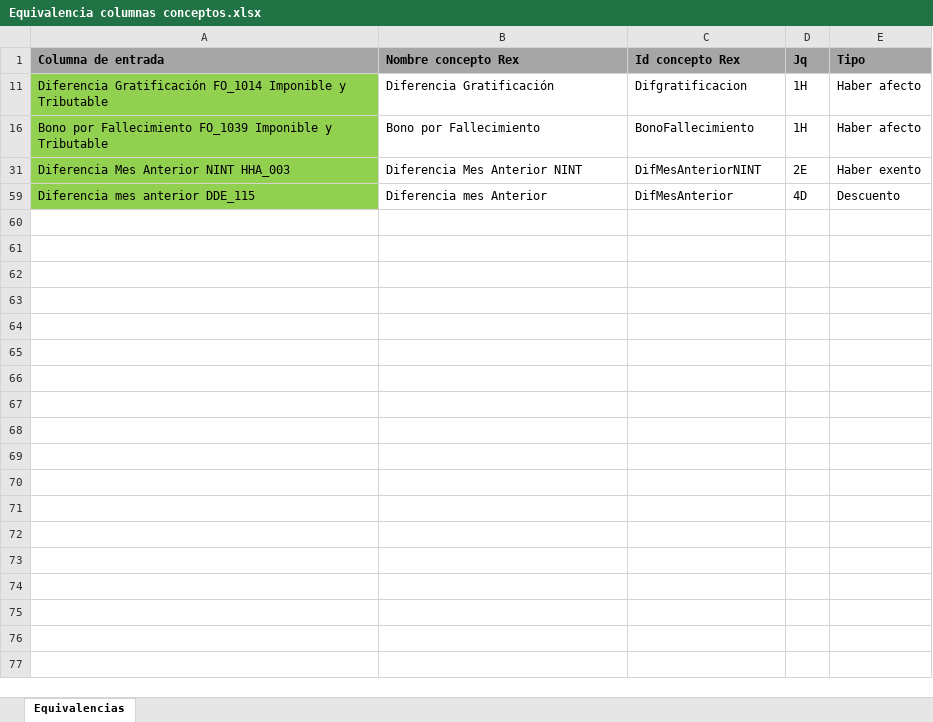
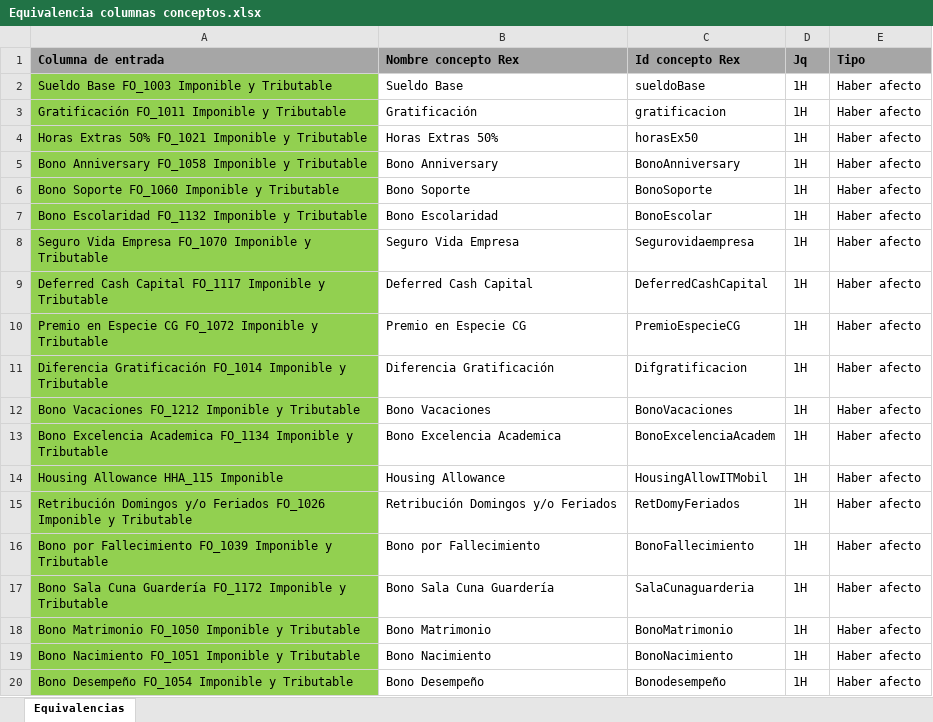
Before and after one commit to sandrocornejo-ai/migracion-citibank, an Excel workbook: Equivalencia columnas conceptos.xlsx, sheet Equivalencias, drawn as a sheet; only a part is shown; the shorter side is filled out with more unchanged rows; values as stored, in another font and other column widths than the file's, no borders; the diff covers the shown part only; the diff names each change by its address in the sheet, - before the commit and + after, or states it on an @@ line.

```diff
--- a/Equivalencia columnas conceptos.xlsx (sheet Equivalencias)
+++ b/Equivalencia columnas conceptos.xlsx (sheet Equivalencias)
@@ row 2 unhidden: Sueldo Base FO_1003 Imponible y Tributable | Sueldo Base | sueldoBase | 1H | Haber afecto @@
@@ row 3 unhidden: Gratificación FO_1011 Imponible y Tributable | Gratificación | gratificacion | 1H | Haber afecto @@
@@ row 4 unhidden: Horas Extras 50% FO_1021 Imponible y Tributable | Horas Extras 50% | horasEx50 | 1H | Haber afecto @@
@@ row 5 unhidden: Bono Anniversary FO_1058 Imponible y Tributable | Bono Anniversary | BonoAnniversary | 1H | Haber afecto @@
@@ row 6 unhidden: Bono Soporte FO_1060 Imponible y Tributable | Bono Soporte | BonoSoporte | 1H | Haber afecto @@
@@ row 7 unhidden: Bono Escolaridad FO_1132 Imponible y Tributable | Bono Escolaridad | BonoEscolar | 1H | Haber afecto @@
@@ row 8 unhidden: Seguro Vida Empresa FO_1070 Imponible y Tributable | Seguro Vida Empresa | Segurovidaempresa | 1H | Haber afecto @@
@@ row 9 unhidden: Deferred Cash Capital FO_1117 Imponible y Tributable | Deferred Cash Capital | DeferredCashCapital | 1H | Haber afecto @@
@@ row 10 unhidden: Premio en Especie CG FO_1072 Imponible y Tributable | Premio en Especie CG | PremioEspecieCG | 1H | Haber afecto @@
@@ row 12 unhidden: Bono Vacaciones FO_1212 Imponible y Tributable | Bono Vacaciones | BonoVacaciones | 1H | Haber afecto @@
@@ row 13 unhidden: Bono Excelencia Academica FO_1134 Imponible y Tributable | Bono Excelencia Academica | BonoExcelenciaAcadem | 1H | Haber afecto @@
@@ row 14 unhidden: Housing Allowance HHA_115 Imponible | Housing Allowance | HousingAllowITMobil | 1H | Haber afecto @@
@@ row 15 unhidden: Retribución Domingos y/o Feriados FO_1026 Imponible y Tributable | Retribución Domingos y/o Feriados | RetDomyFeriados | 1H | Haber afecto @@
@@ row 17 unhidden: Bono Sala Cuna Guardería FO_1172 Imponible y Tributable | Bono Sala Cuna Guardería | SalaCunaguarderia | 1H | Haber afecto @@
@@ row 18 unhidden: Bono Matrimonio FO_1050 Imponible y Tributable | Bono Matrimonio | BonoMatrimonio | 1H | Haber afecto @@
@@ row 19 unhidden: Bono Nacimiento FO_1051 Imponible y Tributable | Bono Nacimiento | BonoNacimiento | 1H | Haber afecto @@
@@ row 20 unhidden: Bono Desempeño FO_1054 Imponible y Tributable | Bono Desempeño | Bonodesempeño | 1H | Haber afecto @@
```
Also changed, not shown: 1 added row and 45 hidden or unhidden rows elsewhere in this sheet, 1 other file.
